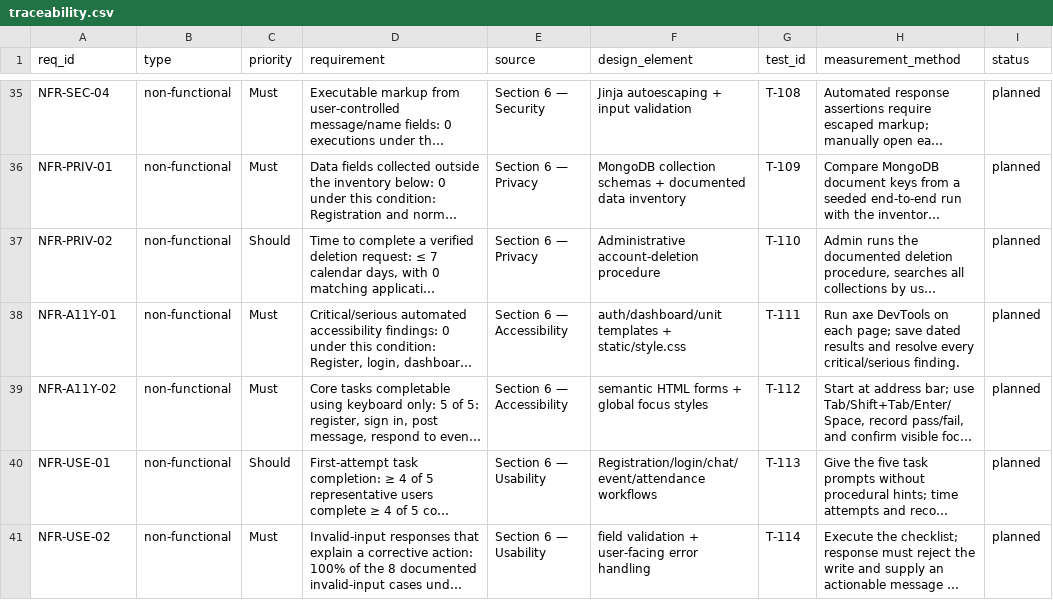
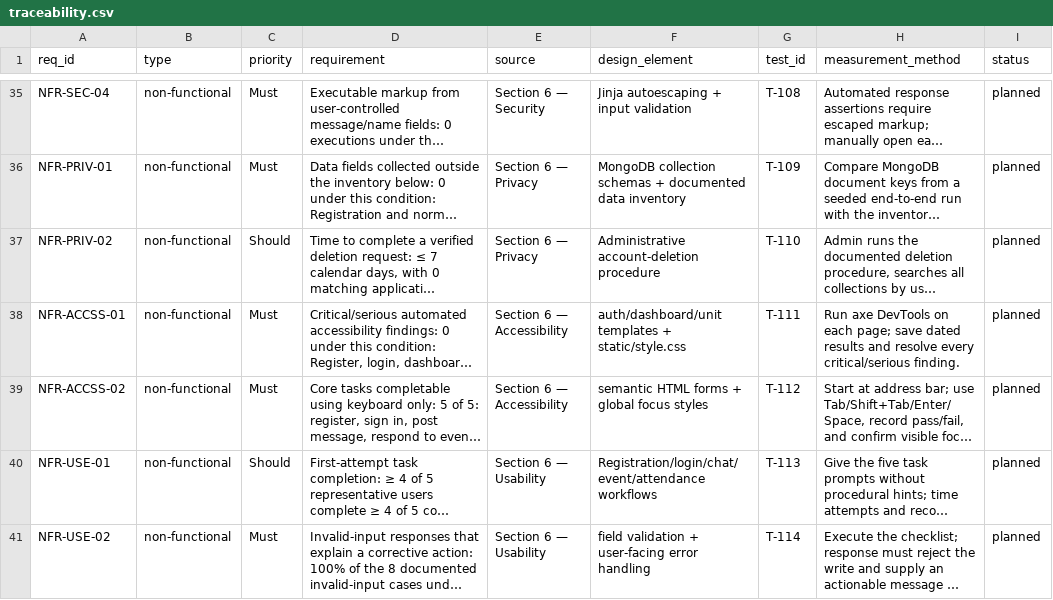
Before and after one commit to lpheng104/Pheng-Capstone2026, a CSV file: docs/traceability.csv, drawn as a sheet; only a part is shown, gaps mark what is left out; long unchanged cells end in …; the diff names each change by its address in the sheet, - before the commit and + after, or states it on an @@ line.

Commit message:
Update accessibility requirements in traceability.csv

```diff
--- a/docs/traceability.csv
+++ b/docs/traceability.csv
-A38 (req_id): NFR-A11Y-01
+A38 (req_id): NFR-ACCSS-01
-A39 (req_id): NFR-A11Y-02
+A39 (req_id): NFR-ACCSS-02
```
